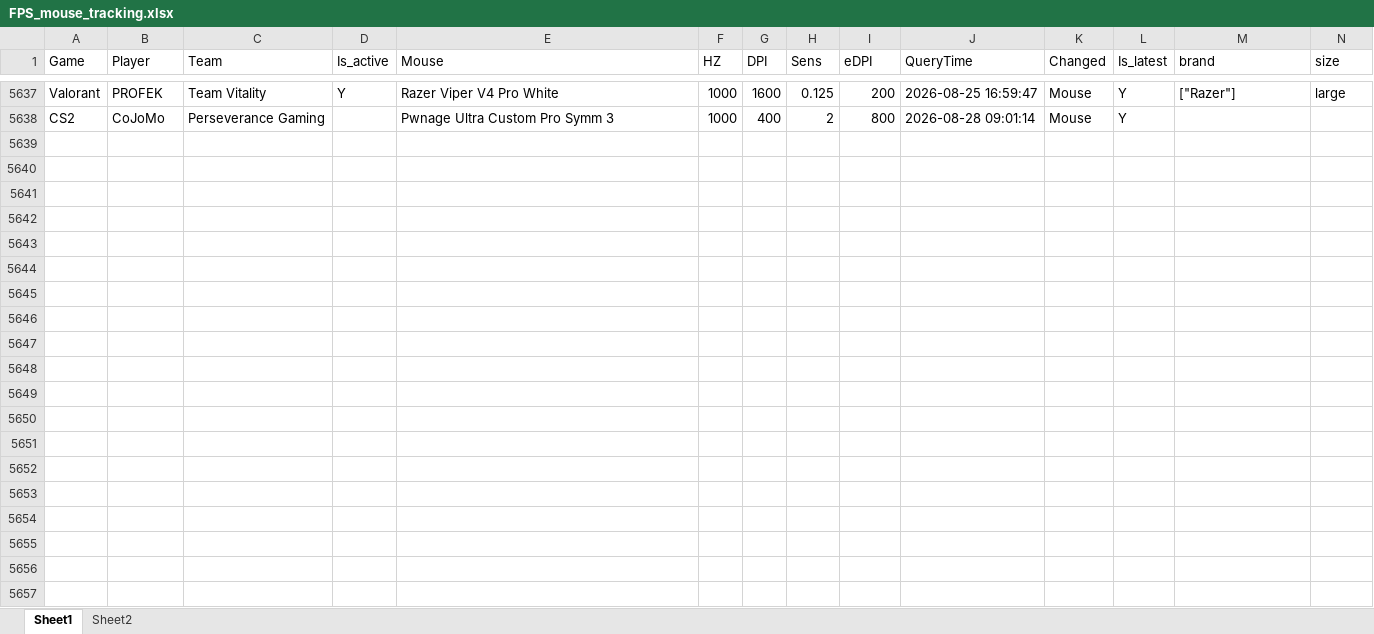
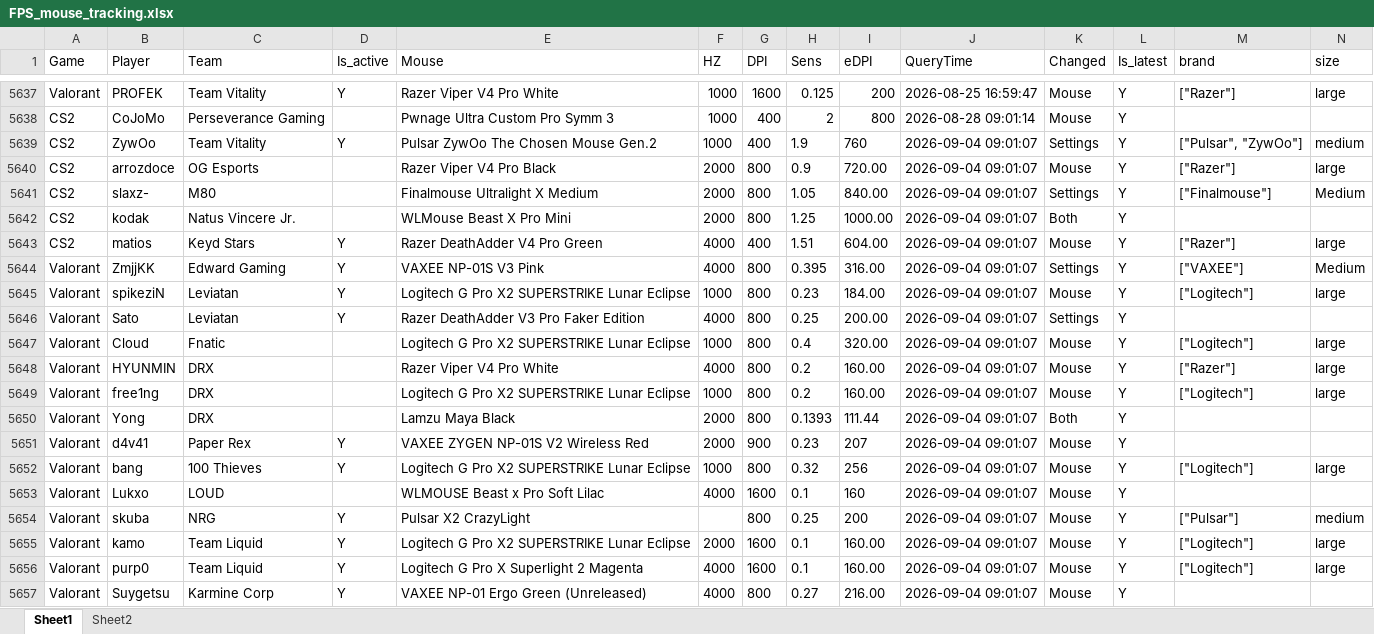
Before and after one commit to d20260323-jpg/CS2_Mouse_Tracker, an Excel workbook: FPS_mouse_tracking.xlsx, sheet Sheet1, drawn as a sheet; only a part is shown, gaps mark what is left out; values as stored, in another font and other column widths than the file's, no borders; rows hold the shown columns only; the diff covers the shown part only; the diff names each change by its address in the sheet, - before the commit and + after, or states it on an @@ line.

Commit message:
auto update data (CS2 + Valorant)

```diff
--- a/FPS_mouse_tracking.xlsx (sheet Sheet1)
+++ b/FPS_mouse_tracking.xlsx (sheet Sheet1)
+row 5639: CS2 | ZywOo | Team Vitality | Y | Pulsar ZywOo The Chosen Mouse Gen.2 | 1000 | 400 | 1.9 | 760 | 2026-09-04 09:01:07 | Settings | Y | ["Pulsar", "ZywOo"] | medium
+row 5640: CS2 | arrozdoce | OG Esports |  | Razer Viper V4 Pro Black | 2000 | 800 | 0.9 | 720.00 | 2026-09-04 09:01:07 | Mouse | Y | ["Razer"] | large
+row 5641: CS2 | slaxz- | M80 |  | Finalmouse Ultralight X Medium | 2000 | 800 | 1.05 | 840.00 | 2026-09-04 09:01:07 | Settings | Y | ["Finalmouse"] | Medium
+row 5642: CS2 | kodak | Natus Vincere Jr. |  | WLMouse Beast X Pro Mini | 2000 | 800 | 1.25 | 1000.00 | 2026-09-04 09:01:07 | Both | Y
+row 5643: CS2 | matios | Keyd Stars | Y | Razer DeathAdder V4 Pro Green | 4000 | 400 | 1.51 | 604.00 | 2026-09-04 09:01:07 | Mouse | Y | ["Razer"] | large
+row 5644: Valorant | ZmjjKK | Edward Gaming | Y | VAXEE NP-01S V3 Pink | 4000 | 800 | 0.395 | 316.00 | 2026-09-04 09:01:07 | Settings | Y | ["VAXEE"] | Medium
+row 5645: Valorant | spikeziN | Leviatan | Y | Logitech G Pro X2 SUPERSTRIKE Lunar Eclipse | 1000 | 800 | 0.23 | 184.00 | 2026-09-04 09:01:07 | Mouse | Y | ["Logitech"] | large
+row 5646: Valorant | Sato | Leviatan | Y | Razer DeathAdder V3 Pro Faker Edition | 4000 | 800 | 0.25 | 200.00 | 2026-09-04 09:01:07 | Settings | Y
+row 5647: Valorant | Cloud | Fnatic |  | Logitech G Pro X2 SUPERSTRIKE Lunar Eclipse | 1000 | 800 | 0.4 | 320.00 | 2026-09-04 09:01:07 | Mouse | Y | ["Logitech"] | large
+row 5648: Valorant | HYUNMIN | DRX |  | Razer Viper V4 Pro White | 4000 | 800 | 0.2 | 160.00 | 2026-09-04 09:01:07 | Mouse | Y | ["Razer"] | large
+row 5649: Valorant | free1ng | DRX |  | Logitech G Pro X2 SUPERSTRIKE Lunar Eclipse | 1000 | 800 | 0.2 | 160.00 | 2026-09-04 09:01:07 | Mouse | Y | ["Logitech"] | large
+row 5650: Valorant | Yong | DRX |  | Lamzu Maya Black | 2000 | 800 | 0.1393 | 111.44 | 2026-09-04 09:01:07 | Both | Y
+row 5651: Valorant | d4v41 | Paper Rex | Y | VAXEE ZYGEN NP-01S V2 Wireless Red | 2000 | 900 | 0.23 | 207 | 2026-09-04 09:01:07 | Mouse | Y
+row 5652: Valorant | bang | 100 Thieves | Y | Logitech G Pro X2 SUPERSTRIKE Lunar Eclipse | 1000 | 800 | 0.32 | 256 | 2026-09-04 09:01:07 | Mouse | Y | ["Logitech"] | large
+row 5653: Valorant | Lukxo | LOUD |  | WLMOUSE Beast x Pro Soft Lilac | 4000 | 1600 | 0.1 | 160 | 2026-09-04 09:01:07 | Mouse | Y
+row 5654: Valorant | skuba | NRG | Y | Pulsar X2 CrazyLight |  | 800 | 0.25 | 200 | 2026-09-04 09:01:07 | Mouse | Y | ["Pulsar"] | medium
+row 5655: Valorant | kamo | Team Liquid | Y | Logitech G Pro X2 SUPERSTRIKE Lunar Eclipse | 2000 | 1600 | 0.1 | 160.00 | 2026-09-04 09:01:07 | Mouse | Y | ["Logitech"] | large
+row 5656: Valorant | purp0 | Team Liquid | Y | Logitech G Pro X Superlight 2 Magenta | 4000 | 1600 | 0.1 | 160.00 | 2026-09-04 09:01:07 | Mouse | Y | ["Logitech"] | large
+row 5657: Valorant | Suygetsu | Karmine Corp | Y | VAXEE NP-01 Ergo Green (Unreleased) | 4000 | 800 | 0.27 | 216.00 | 2026-09-04 09:01:07 | Mouse | Y
```
Also changed, not shown: 7 added rows and 26 edited cells elsewhere in this sheet.
